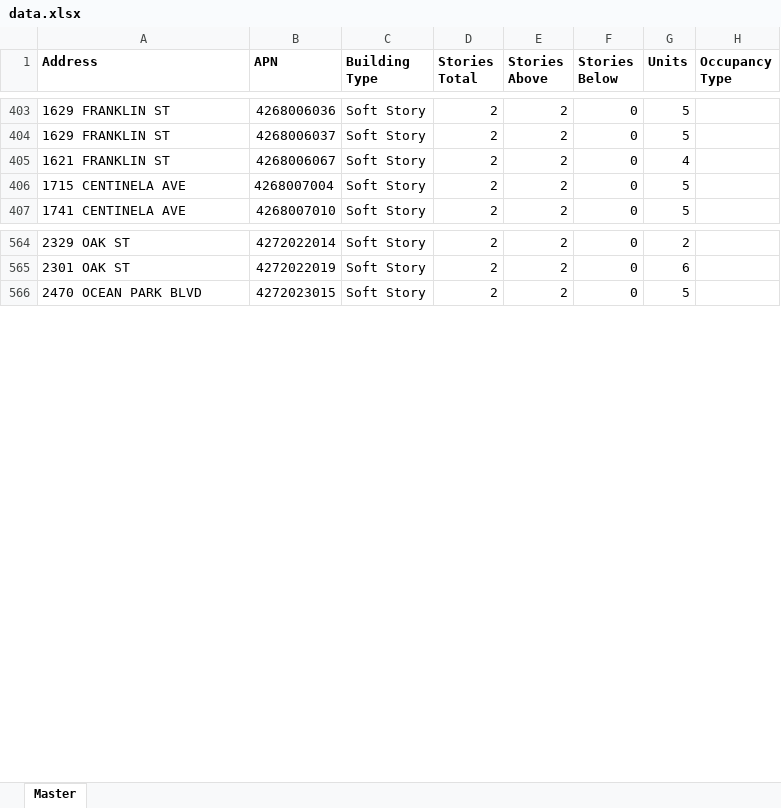
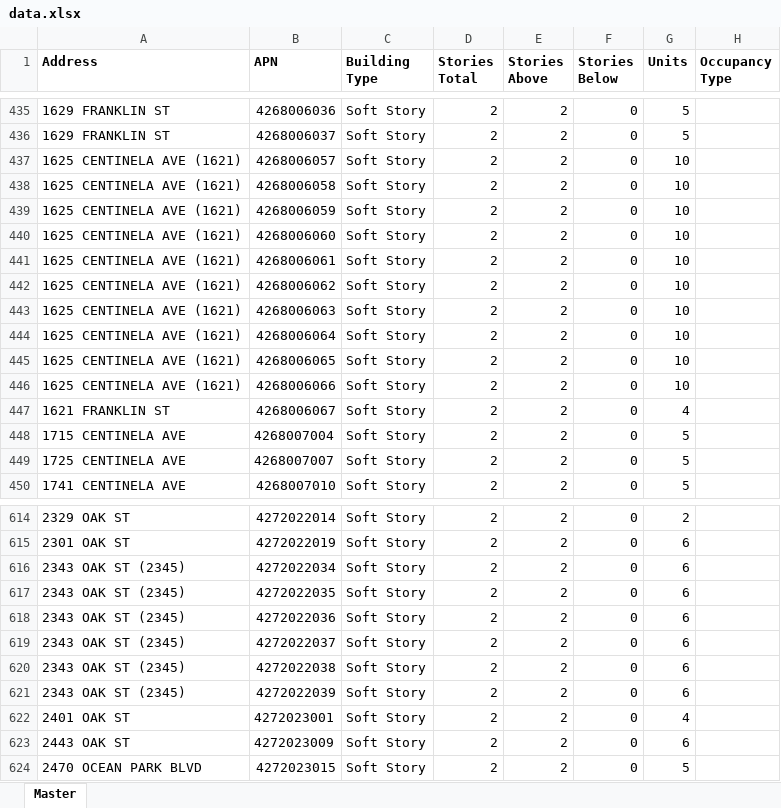
Before and after one commit to CityofSantaMonica/seismic-retrofit, an Excel workbook: src/data.xlsx, sheet Master, drawn as a sheet; only a part is shown, gaps mark what is left out; values as stored, in another font and other column widths than the file's, no borders; the diff covers the shown part only; the diff names each change by its address in the sheet, - before the commit and + after, or states it on an @@ line.

```diff
--- a/src/data.xlsx (sheet Master)
+++ b/src/data.xlsx (sheet Master)
+row 437: 1625 CENTINELA AVE (1621) | 4268006057 | Soft Story | 2 | 2 | 0 | 10
+row 438: 1625 CENTINELA AVE (1621) | 4268006058 | Soft Story | 2 | 2 | 0 | 10
+row 439: 1625 CENTINELA AVE (1621) | 4268006059 | Soft Story | 2 | 2 | 0 | 10
+row 440: 1625 CENTINELA AVE (1621) | 4268006060 | Soft Story | 2 | 2 | 0 | 10
+row 441: 1625 CENTINELA AVE (1621) | 4268006061 | Soft Story | 2 | 2 | 0 | 10
+row 442: 1625 CENTINELA AVE (1621) | 4268006062 | Soft Story | 2 | 2 | 0 | 10
+row 443: 1625 CENTINELA AVE (1621) | 4268006063 | Soft Story | 2 | 2 | 0 | 10
+row 444: 1625 CENTINELA AVE (1621) | 4268006064 | Soft Story | 2 | 2 | 0 | 10
+row 445: 1625 CENTINELA AVE (1621) | 4268006065 | Soft Story | 2 | 2 | 0 | 10
+row 446: 1625 CENTINELA AVE (1621) | 4268006066 | Soft Story | 2 | 2 | 0 | 10
+row 449: 1725 CENTINELA AVE | 4268007007 | Soft Story | 2 | 2 | 0 | 5
+row 616: 2343 OAK ST (2345) | 4272022034 | Soft Story | 2 | 2 | 0 | 6
+row 617: 2343 OAK ST (2345) | 4272022035 | Soft Story | 2 | 2 | 0 | 6
+row 618: 2343 OAK ST (2345) | 4272022036 | Soft Story | 2 | 2 | 0 | 6
+row 619: 2343 OAK ST (2345) | 4272022037 | Soft Story | 2 | 2 | 0 | 6
+row 620: 2343 OAK ST (2345) | 4272022038 | Soft Story | 2 | 2 | 0 | 6
+row 621: 2343 OAK ST (2345) | 4272022039 | Soft Story | 2 | 2 | 0 | 6
+row 622: 2401 OAK ST | 4272023001 | Soft Story | 2 | 2 | 0 | 4
+row 623: 2443 OAK ST | 4272023009 | Soft Story | 2 | 2 | 0 | 6
```
Also changed, not shown: 196 added rows and 1 moved row elsewhere in this sheet.
